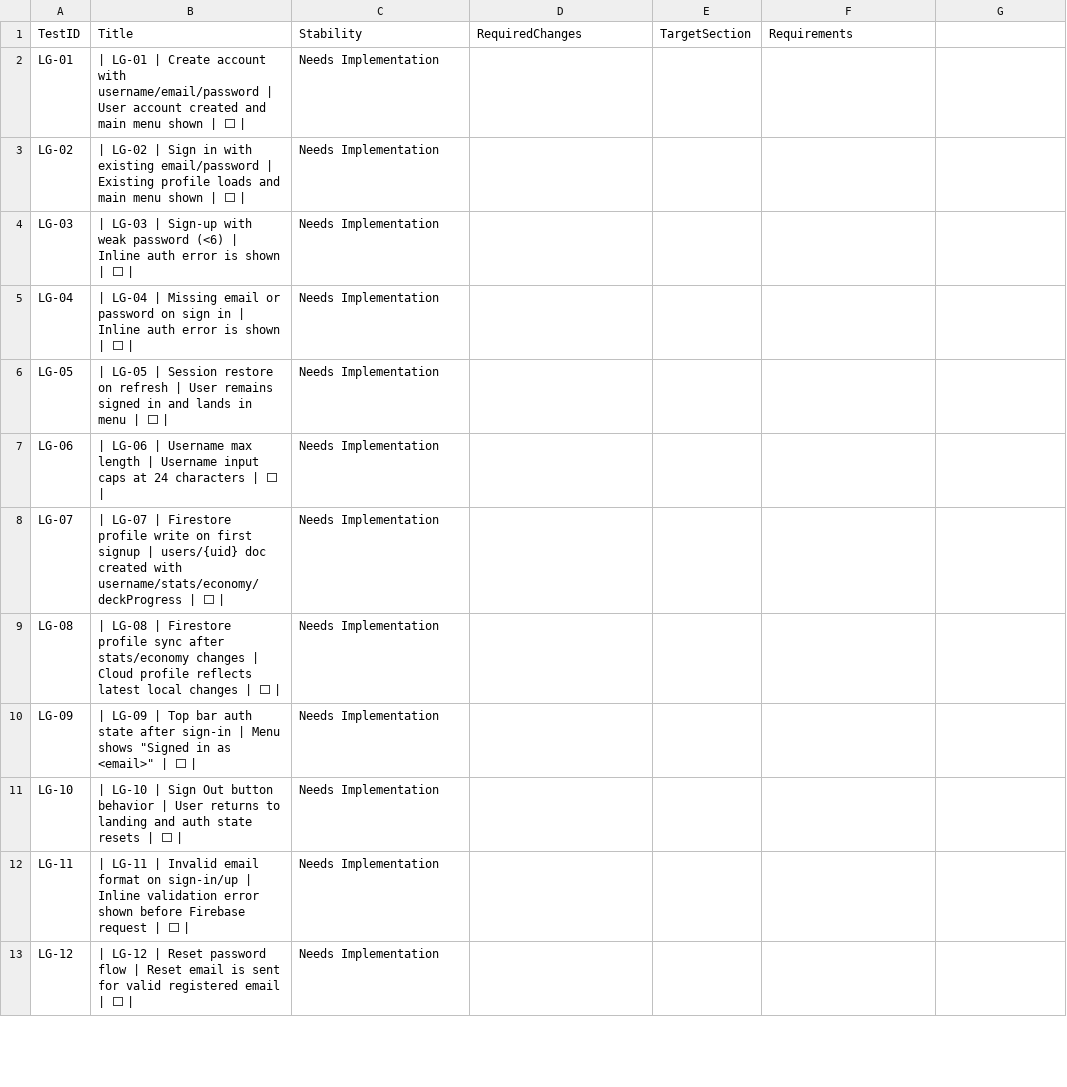
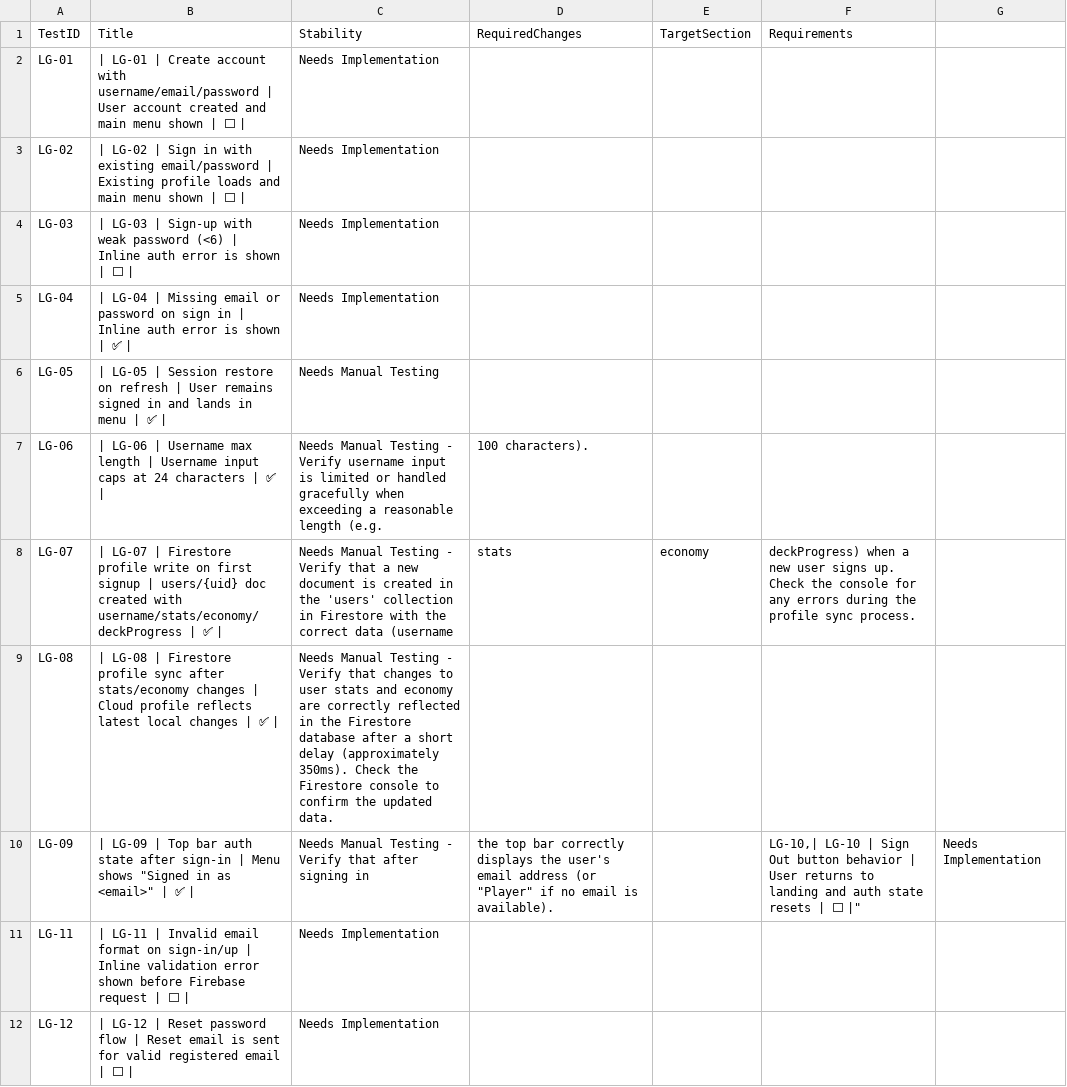
Before and after one commit to emil3663/cah-pwa, a CSV file: test-stability-matrix.csv, drawn as a sheet; only a part is shown.

Commit message:
Update test stability matrix statuses

```diff
--- a/test-stability-matrix.csv
+++ b/test-stability-matrix.csv
@@ -4,9 +4,9 @@ LG-02,"| LG-02 | Sign in with existing email/password | Existing profile loads a
 LG-03,"| LG-03 | Sign-up with weak password (<6) | Inline auth error is shown | ⬜ |",Needs Implementation,,,
-LG-04,"| LG-04 | Missing email or password on sign in | Inline auth error is shown | ⬜ |",Needs Implementation,,,
-LG-05,"| LG-05 | Session restore on refresh | User remains signed in and lands in menu | ⬜ |",Needs Implementation,,,
-LG-06,"| LG-06 | Username max length | Username input caps at 24 characters | ⬜ |",Needs Implementation,,,
-LG-07,"| LG-07 | Firestore profile write on first signup | users/{uid} doc created with username/stats/economy/deckProgress | ⬜ |",Needs Implementation,,,
-LG-08,"| LG-08 | Firestore profile sync after stats/economy changes | Cloud profile reflects latest local changes | ⬜ |",Needs Implementation,,,
-LG-09,"| LG-09 | Top bar auth state after sign-in | Menu shows ""Signed in as <email>"" | ⬜ |",Needs Implementation,,,
-LG-10,"| LG-10 | Sign Out button behavior | User returns to landing and auth state resets | ⬜ |",Needs Implementation,,,
+LG-04,"| LG-04 | Missing email or password on sign in | Inline auth error is shown | ✅ |",Needs Implementation,,,
+LG-05,"| LG-05 | Session restore on refresh | User remains signed in and lands in menu | ✅ |",Needs Manual Testing,,,
+LG-06,"| LG-06 | Username max length | Username input caps at 24 characters | ✅ |",Needs Manual Testing - Verify username input is limited or handled gracefully when exceeding a reasonable length (e.g., 100 characters).,,,
+LG-07,"| LG-07 | Firestore profile write on first signup | users/{uid} doc created with username/stats/economy/deckProgress | ✅ |",Needs Manual Testing - Verify that a new document is created in the 'users' collection in Firestore with the correct data (username, stats, economy, deckProgress) when a new user signs up. Check the console for any errors during the profile sync process.,,,
+LG-08,"| LG-08 | Firestore profile sync after stats/economy changes | Cloud profile reflects latest local changes | ✅ |",Needs Manual Testing - Verify that changes to user stats and economy are correctly reflected in the Firestore database after a short delay (approximately 350ms). Check the Firestore console to confirm the updated data.,,,
+LG-09,"| LG-09 | Top bar auth state after sign-in | Menu shows ""Signed in as <email>"" | ✅ |",Needs Manual Testing - Verify that after signing in, the top bar correctly displays the user's email address (or "Player" if no email is available).,,"
+LG-10,"| LG-10 | Sign Out button behavior | User returns to landing and auth state resets | ⬜ |",Needs Implementation,,,
 LG-11,"| LG-11 | Invalid email format on sign-in/up | Inline validation error shown before Firebase request | ⬜ |",Needs Implementation,,,
```
